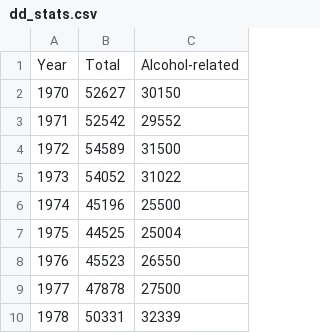
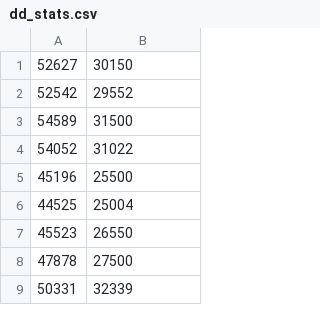
Before and after one commit to hendrtd/engr-1110, a CSV file: docs/data/dd_stats.csv, drawn as a sheet; only a part is shown; removed rows and columns are numbered as before the commit, all else as after; the diff names each change by its address in the sheet, - before the commit and + after, or states it on an @@ line.

Commit message:
Clean data

```diff
--- a/docs/data/dd_stats.csv
+++ b/docs/data/dd_stats.csv
-column A, rows 2-10: 1970 | 1971 | 1972 | 1973 | 1974 | 1975 | 1976 | 1977 | 1978
-row 1: Year | Total | Alcohol-related
```
